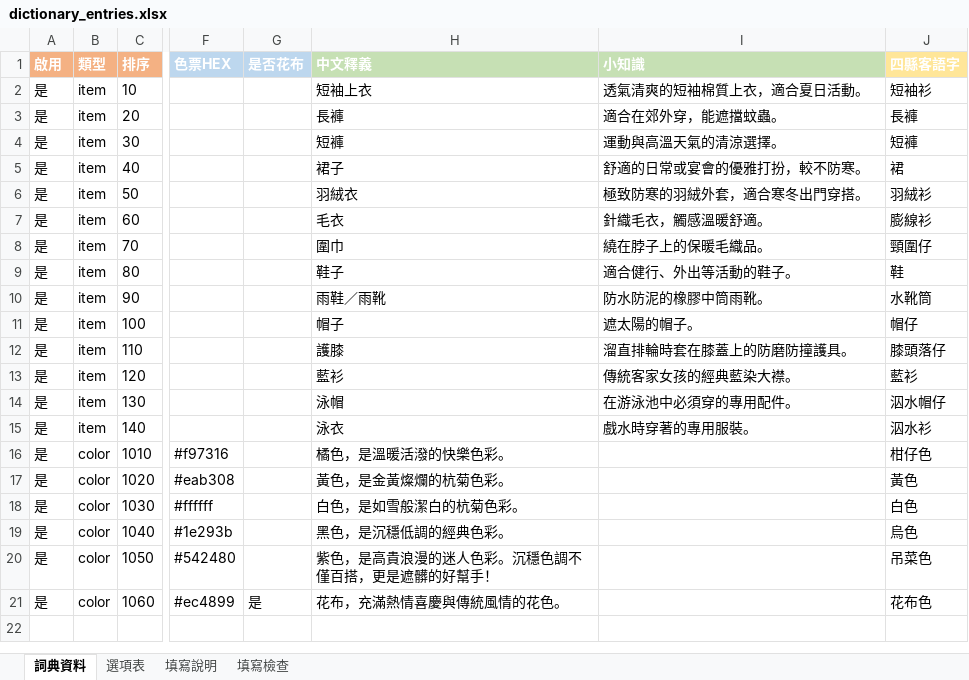
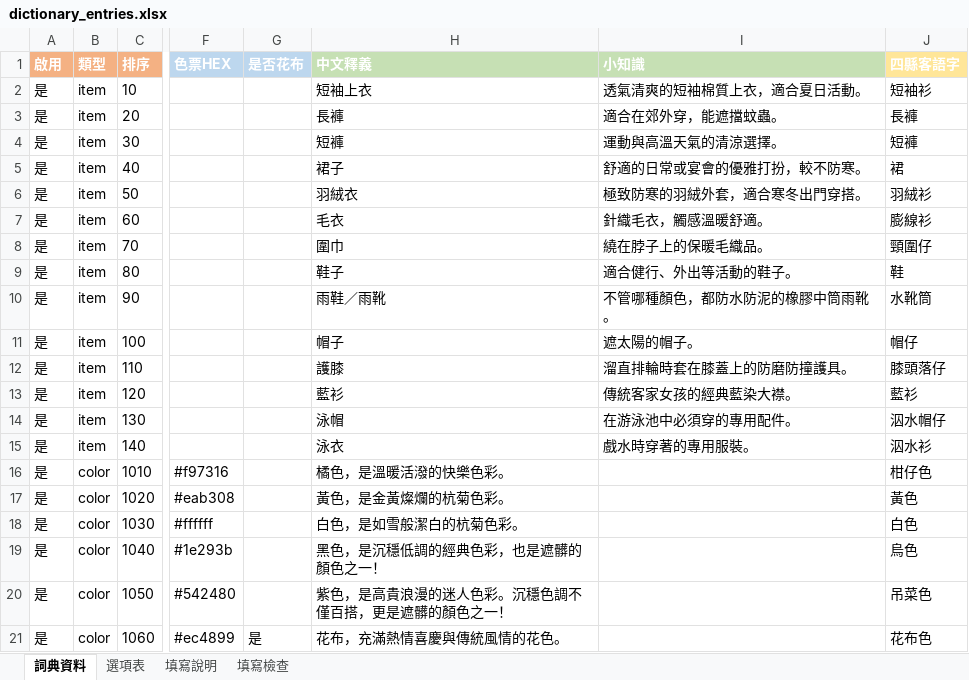
Before and after one commit to coinai55741-cyber/fukuchange-v2, an Excel workbook: data/i18n/dictionary_entries.xlsx, sheet 詞典資料, drawn as a sheet; only a part is shown, gaps mark what is left out; values as stored, in another font and other column widths than the file's, no borders; the diff names each change by its address in the sheet, - before the commit and + after, or states it on an @@ line.

```diff
--- a/data/i18n/dictionary_entries.xlsx (sheet 詞典資料)
+++ b/data/i18n/dictionary_entries.xlsx (sheet 詞典資料)
-I10 (小知識): 防水防泥的橡膠中筒雨靴。
+I10 (小知識): 不管哪種顏色，都防水防泥的橡膠中筒雨靴。
-H19 (中文釋義): 黑色，是沉穩低調的經典色彩。
+H19 (中文釋義): 黑色，是沉穩低調的經典色彩，也是遮髒的顏色之一！
-H20 (中文釋義): 紫色，是高貴浪漫的迷人色彩。沉穩色調不僅百搭，更是遮髒的好幫手！
+H20 (中文釋義): 紫色，是高貴浪漫的迷人色彩。沉穩色調不僅百搭，更是遮髒的顏色之一！
```
Also changed, not shown: 4 other files.
